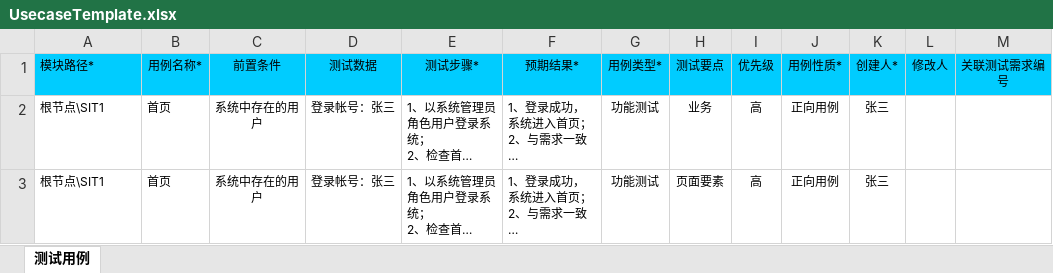
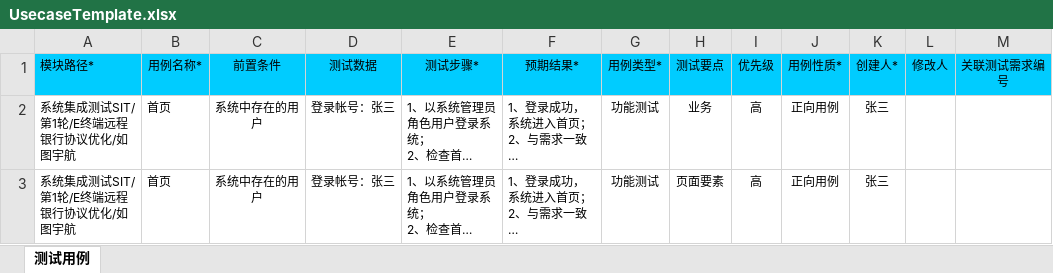
Before and after one commit to wangjinyan-1990/hyrule-admin, an Excel workbook: src/main/resources/templates/UsecaseTemplate.xlsx, sheet 测试用例, drawn as a sheet; long unchanged cells end in …; values as stored, in another font and other column widths than the file's, no borders; the diff names each change by its address in the sheet, - before the commit and + after, or states it on an @@ line.

```diff
--- a/src/main/resources/templates/UsecaseTemplate.xlsx (sheet 测试用例)
+++ b/src/main/resources/templates/UsecaseTemplate.xlsx (sheet 测试用例)
-A2:A3 (模块路径*): 根节点\SIT1
+A2:A3 (模块路径*): 系统集成测试SIT/第1轮/E终端远程银行协议优化/如图宇航
```
Also changed, not shown: 53 other files.
